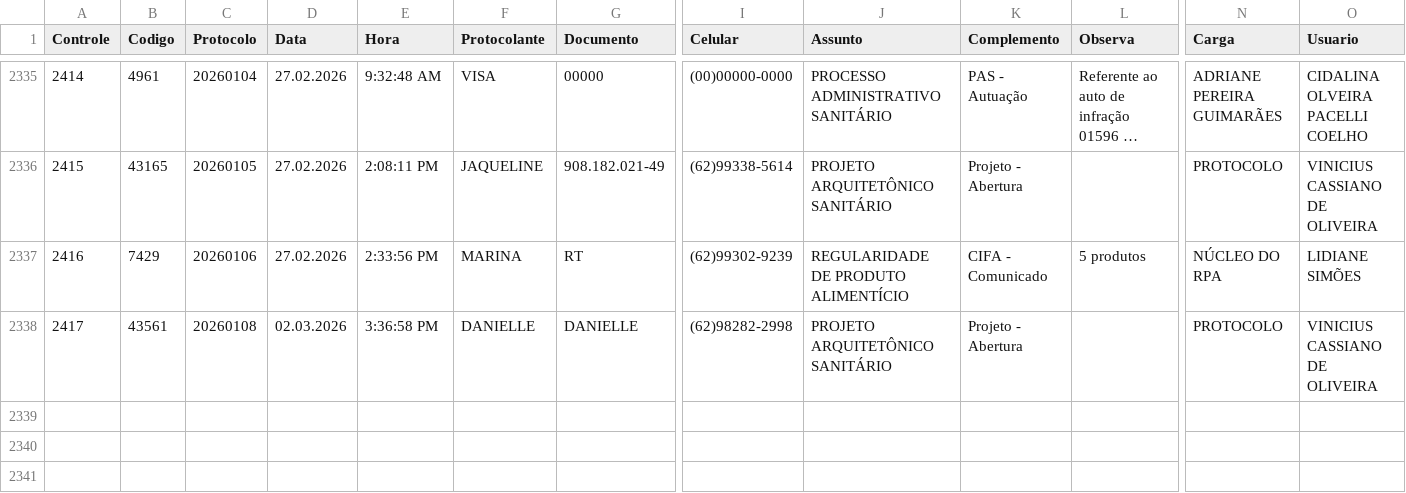
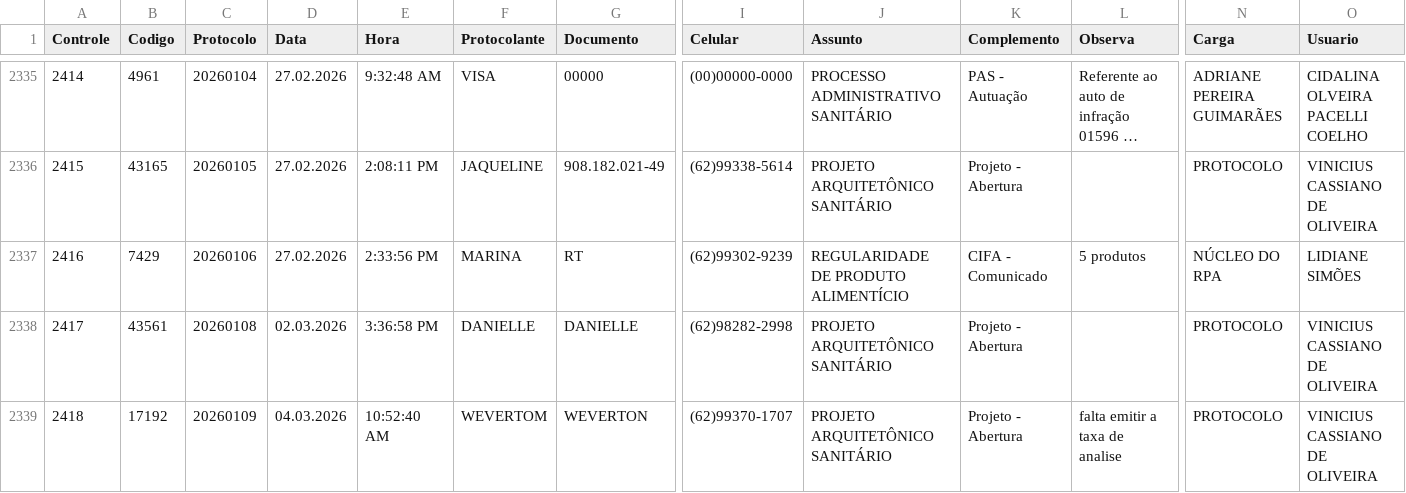
Before and after one commit to VisaAnapolis/APP, a CSV file: data/protocolo.csv, drawn as a sheet; only a part is shown, gaps mark what is left out; long unchanged cells end in …; rows hold the shown columns only; the diff names each change by its address in the sheet, - before the commit and + after, or states it on an @@ line.

```diff
--- a/data/protocolo.csv
+++ b/data/protocolo.csv
+row 2339: 2418 | 17192 | 20260109 | 04.03.2026 | 10:52:40 AM | WEVERTOM | WEVERTON | (62)99370-1707 | PROJETO ARQUITETÔNICO SANITÁRIO | Projeto - Abertura | falta emitir a taxa de analise | PROTOCOLO | VINICIUS CASSIANO DE OLIVEIRA
```
Also changed, not shown: data/rdpf.csv, 11 other files.
